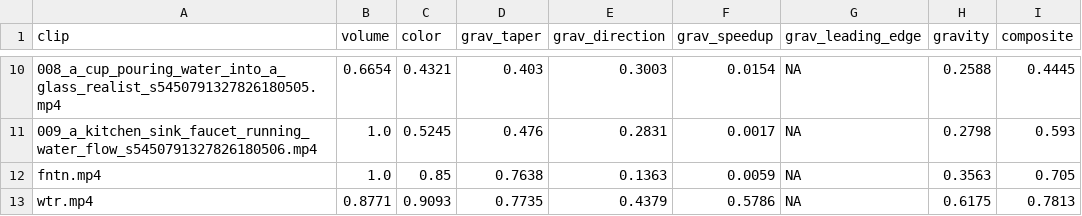
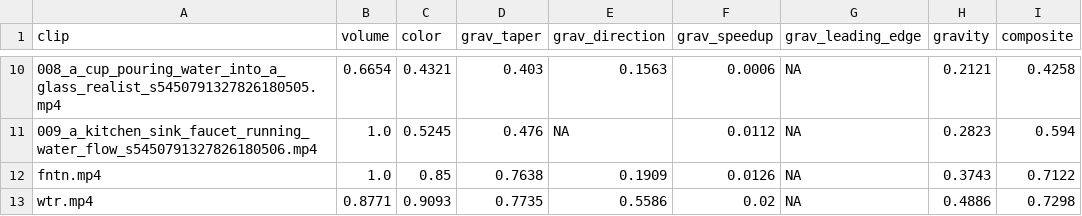
Before and after one commit to fossil-fishhhooks/WanFluidChecks, a CSV file: results/_summary.csv, drawn as a sheet; only a part is shown, gaps mark what is left out; the diff covers the shown part only.

```diff
--- a/results/_summary.csv
+++ b/results/_summary.csv
@@ -10,4 +10,4 @@ clip,volume,color,grav_taper,grav_direction,grav_speedup,grav_leading_edge,gravi
-008_a_cup_pouring_water_into_a_glass_realist_s5450791327826180505.mp4,0.6654,0.4321,0.403,0.3003,0.0154,NA,0.2588,0.4445
-009_a_kitchen_sink_faucet_running_water_flow_s5450791327826180506.mp4,1.0,0.5245,0.476,0.2831,0.0017,NA,0.2798,0.593
-fntn.mp4,1.0,0.85,0.7638,0.1363,0.0059,NA,0.3563,0.705
-wtr.mp4,0.8771,0.9093,0.7735,0.4379,0.5786,NA,0.6175,0.7813
+008_a_cup_pouring_water_into_a_glass_realist_s5450791327826180505.mp4,0.6654,0.4321,0.403,0.1563,0.0006,NA,0.2121,0.4258
+009_a_kitchen_sink_faucet_running_water_flow_s5450791327826180506.mp4,1.0,0.5245,0.476,NA,0.0112,NA,0.2823,0.594
+fntn.mp4,1.0,0.85,0.7638,0.1909,0.0126,NA,0.3743,0.7122
+wtr.mp4,0.8771,0.9093,0.7735,0.5586,0.02,NA,0.4886,0.7298
```
Also changed, not shown: 32 edited cells elsewhere in this file, 3 other files.
